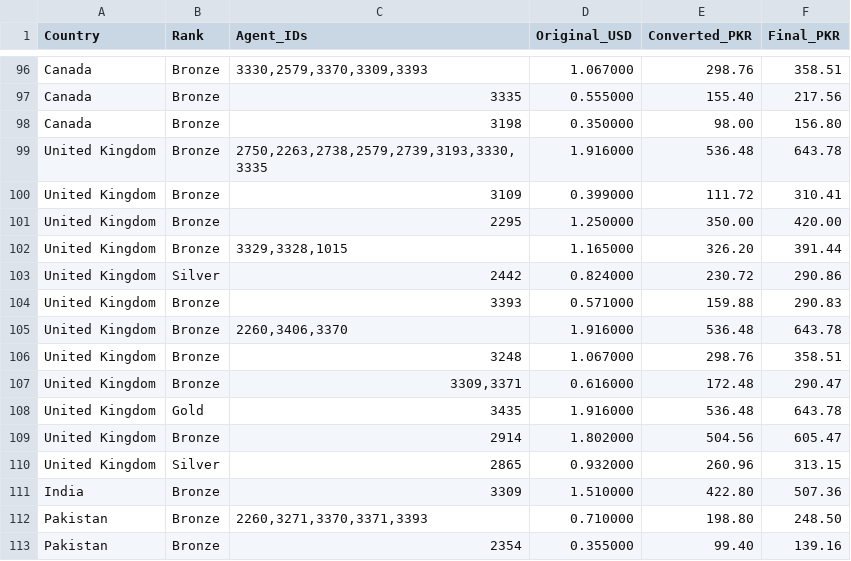
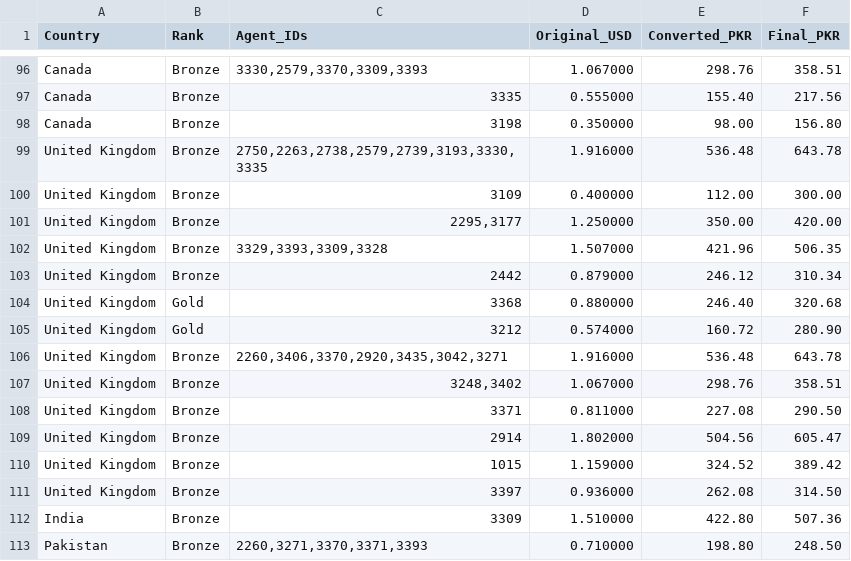
Before and after one commit to trailsirf-star/MRFSMS, a CSV file: services/whatsapp.csv, drawn as a sheet; only a part is shown, gaps mark what is left out; the shorter side is filled out with more unchanged rows.

Commit message:
Update whatsapp.csv

```diff
--- a/services/whatsapp.csv
+++ b/services/whatsapp.csv
@@ -99,13 +99,14 @@ Canada,Bronze,3198,0.350000,98.00,156.80
 United Kingdom,Bronze,"2750,2263,2738,2579,2739,3193,3330,3335",1.916000,536.48,643.78
-United Kingdom,Bronze,3109,0.399000,111.72,310.41
-United Kingdom,Bronze,2295,1.250000,350.00,420.00
-United Kingdom,Bronze,"3329,3328,1015",1.165000,326.20,391.44
-United Kingdom,Silver,2442,0.824000,230.72,290.86
-United Kingdom,Bronze,3393,0.571000,159.88,290.83
-United Kingdom,Bronze,"2260,3406,3370",1.916000,536.48,643.78
-United Kingdom,Bronze,3248,1.067000,298.76,358.51
-United Kingdom,Bronze,"3309,3371",0.616000,172.48,290.47
-United Kingdom,Gold,3435,1.916000,536.48,643.78
+United Kingdom,Bronze,3109,0.400000,112.00,300.00
+United Kingdom,Bronze,"2295,3177",1.250000,350.00,420.00
+United Kingdom,Bronze,"3329,3393,3309,3328",1.507000,421.96,506.35
+United Kingdom,Bronze,2442,0.879000,246.12,310.34
+United Kingdom,Gold,3368,0.880000,246.40,320.68
+United Kingdom,Gold,3212,0.574000,160.72,280.90
+United Kingdom,Bronze,"2260,3406,3370,2920,3435,3042,3271",1.916000,536.48,643.78
+United Kingdom,Bronze,"3248,3402",1.067000,298.76,358.51
+United Kingdom,Bronze,3371,0.811000,227.08,290.50
 United Kingdom,Bronze,2914,1.802000,504.56,605.47
-United Kingdom,Silver,2865,0.932000,260.96,313.15
+United Kingdom,Bronze,1015,1.159000,324.52,389.42
+United Kingdom,Bronze,3397,0.936000,262.08,314.50
 India,Bronze,3309,1.510000,422.80,507.36
```
